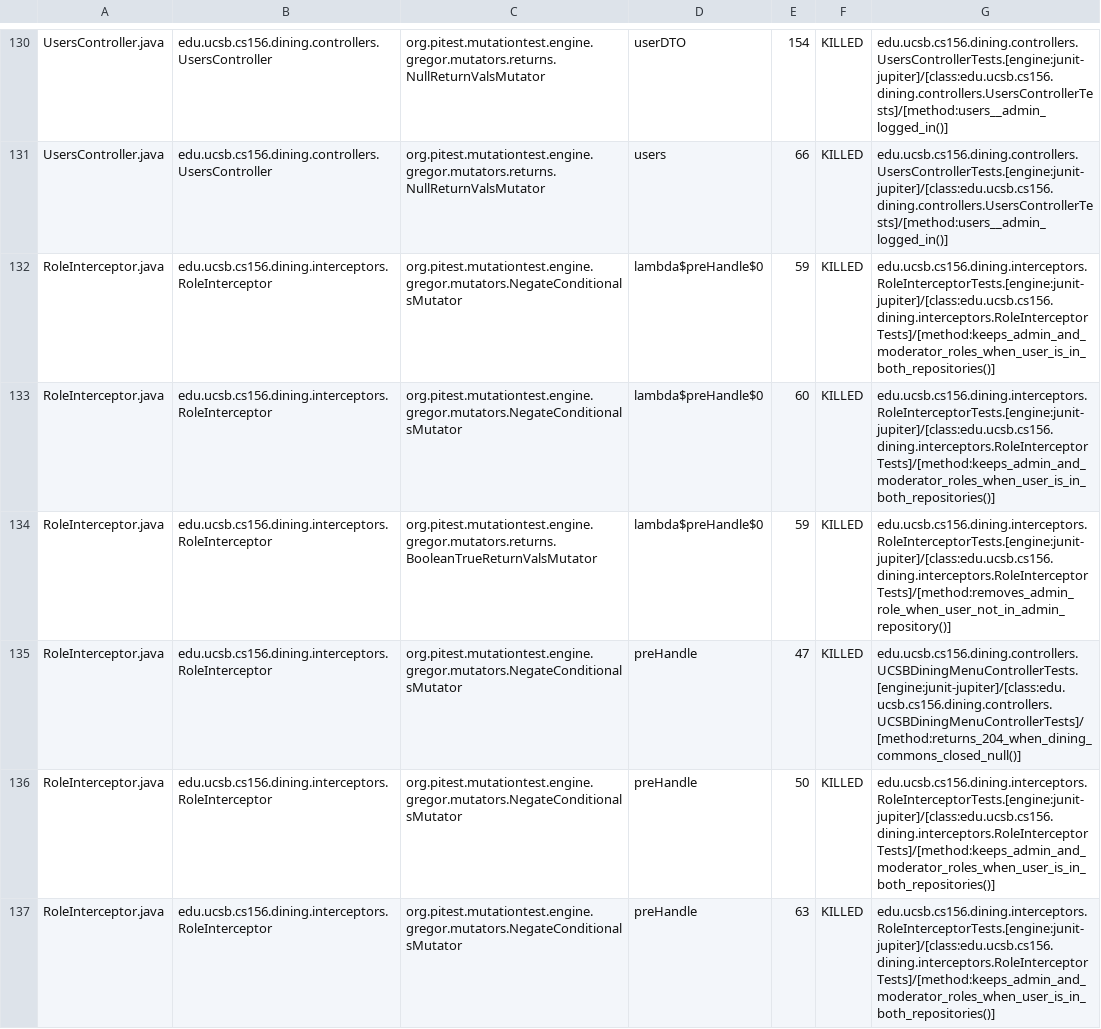
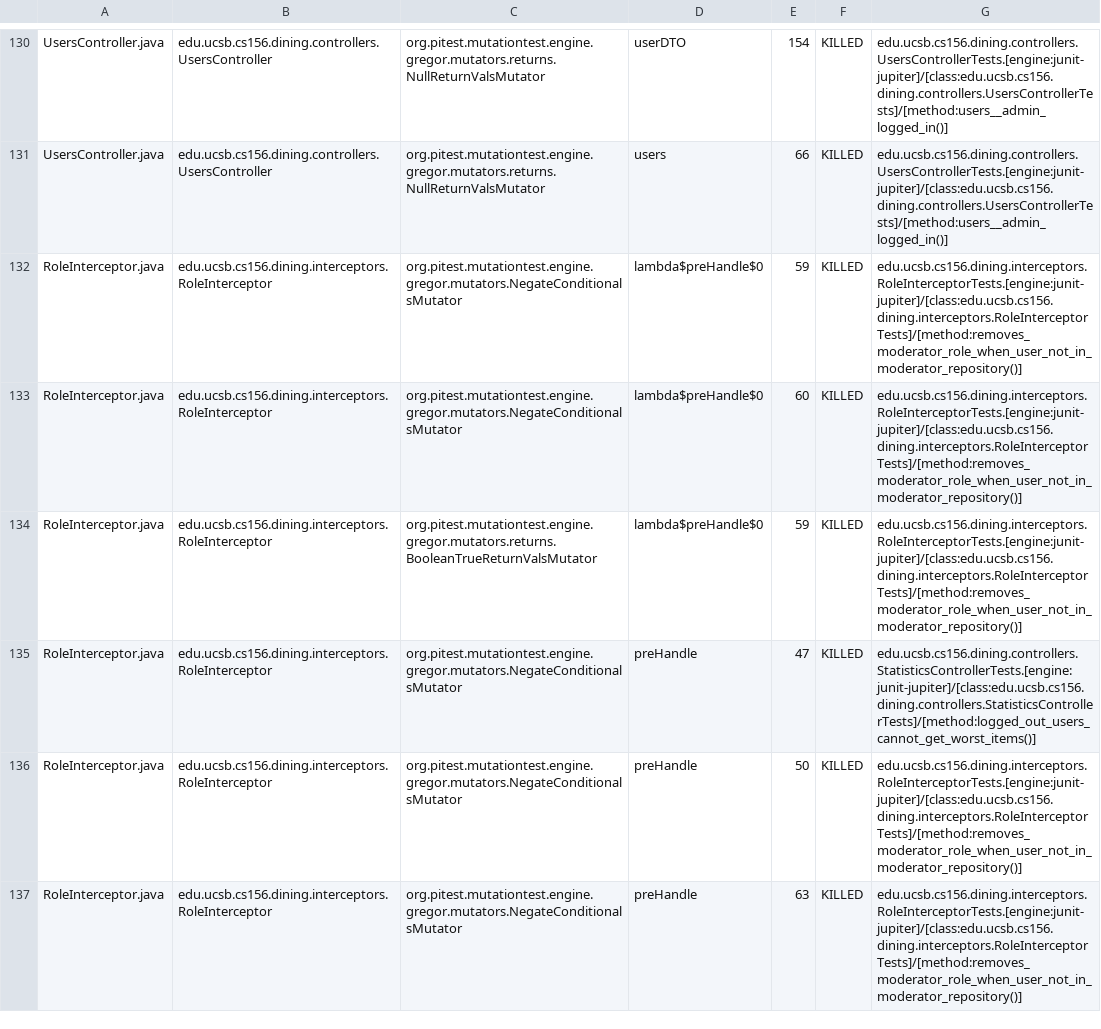
Before and after one commit to ucsb-cs156/proj-dining, a CSV file: prs/152/pitest/mutations.csv, drawn as a sheet; only a part is shown, gaps mark what is left out; the diff covers the shown part only.

Commit message:
Deploying to gh-pages from @ ucsb-cs156/proj-dining@f714ae34411ca3ad08a98aac94bc4685ff0db032 🚀

```diff
--- a/prs/152/pitest/mutations.csv
+++ b/prs/152/pitest/mutations.csv
@@ -131,7 +131,7 @@ UsersController.java,edu.ucsb.cs156.dining.controllers.UsersController,org.pites
 UsersController.java,edu.ucsb.cs156.dining.controllers.UsersController,org.pitest.mutationtest.engine.gregor.mutators.returns.NullReturnValsMutator,users,66,KILLED,edu.ucsb.cs156.dining.controllers.UsersControllerTests.[engine:junit-jupiter]/[class:edu.ucsb.cs156.dining.controllers.UsersControllerTests]/[method:users__admin_logged_in()]
-RoleInterceptor.java,edu.ucsb.cs156.dining.interceptors.RoleInterceptor,org.pitest.mutationtest.engine.gregor.mutators.NegateConditionalsMutator,lambda$preHandle$0,59,KILLED,edu.ucsb.cs156.dining.interceptors.RoleInterceptorTests.[engine:junit-jupiter]/[class:edu.ucsb.cs156.dining.interceptors.RoleInterceptorTests]/[method:keeps_admin_and_moderator_roles_when_user_is_in_both_repositories()]
-RoleInterceptor.java,edu.ucsb.cs156.dining.interceptors.RoleInterceptor,org.pitest.mutationtest.engine.gregor.mutators.NegateConditionalsMutator,lambda$preHandle$0,60,KILLED,edu.ucsb.cs156.dining.interceptors.RoleInterceptorTests.[engine:junit-jupiter]/[class:edu.ucsb.cs156.dining.interceptors.RoleInterceptorTests]/[method:keeps_admin_and_moderator_roles_when_user_is_in_both_repositories()]
-RoleInterceptor.java,edu.ucsb.cs156.dining.interceptors.RoleInterceptor,org.pitest.mutationtest.engine.gregor.mutators.returns.BooleanTrueReturnValsMutator,lambda$preHandle$0,59,KILLED,edu.ucsb.cs156.dining.interceptors.RoleInterceptorTests.[engine:junit-jupiter]/[class:edu.ucsb.cs156.dining.interceptors.RoleInterceptorTests]/[method:removes_admin_role_when_user_not_in_admin_repository()]
-RoleInterceptor.java,edu.ucsb.cs156.dining.interceptors.RoleInterceptor,org.pitest.mutationtest.engine.gregor.mutators.NegateConditionalsMutator,preHandle,47,KILLED,edu.ucsb.cs156.dining.controllers.UCSBDiningMenuControllerTests.[engine:junit-jupiter]/[class:edu.ucsb.cs156.dining.controllers.UCSBDiningMenuControllerTests]/[method:returns_204_when_dining_commons_closed_null()]
-RoleInterceptor.java,edu.ucsb.cs156.dining.interceptors.RoleInterceptor,org.pitest.mutationtest.engine.gregor.mutators.NegateConditionalsMutator,preHandle,50,KILLED,edu.ucsb.cs156.dining.interceptors.RoleInterceptorTests.[engine:junit-jupiter]/[class:edu.ucsb.cs156.dining.interceptors.RoleInterceptorTests]/[method:keeps_admin_and_moderator_roles_when_user_is_in_both_repositories()]
-RoleInterceptor.java,edu.ucsb.cs156.dining.interceptors.RoleInterceptor,org.pitest.mutationtest.engine.gregor.mutators.NegateConditionalsMutator,preHandle,63,KILLED,edu.ucsb.cs156.dining.interceptors.RoleInterceptorTests.[engine:junit-jupiter]/[class:edu.ucsb.cs156.dining.interceptors.RoleInterceptorTests]/[method:keeps_admin_and_moderator_roles_when_user_is_in_both_repositories()]
+RoleInterceptor.java,edu.ucsb.cs156.dining.interceptors.RoleInterceptor,org.pitest.mutationtest.engine.gregor.mutators.NegateConditionalsMutator,lambda$preHandle$0,59,KILLED,edu.ucsb.cs156.dining.interceptors.RoleInterceptorTests.[engine:junit-jupiter]/[class:edu.ucsb.cs156.dining.interceptors.RoleInterceptorTests]/[method:removes_moderator_role_when_user_not_in_moderator_repository()]
+RoleInterceptor.java,edu.ucsb.cs156.dining.interceptors.RoleInterceptor,org.pitest.mutationtest.engine.gregor.mutators.NegateConditionalsMutator,lambda$preHandle$0,60,KILLED,edu.ucsb.cs156.dining.interceptors.RoleInterceptorTests.[engine:junit-jupiter]/[class:edu.ucsb.cs156.dining.interceptors.RoleInterceptorTests]/[method:removes_moderator_role_when_user_not_in_moderator_repository()]
+RoleInterceptor.java,edu.ucsb.cs156.dining.interceptors.RoleInterceptor,org.pitest.mutationtest.engine.gregor.mutators.returns.BooleanTrueReturnValsMutator,lambda$preHandle$0,59,KILLED,edu.ucsb.cs156.dining.interceptors.RoleInterceptorTests.[engine:junit-jupiter]/[class:edu.ucsb.cs156.dining.interceptors.RoleInterceptorTests]/[method:removes_moderator_role_when_user_not_in_moderator_repository()]
+RoleInterceptor.java,edu.ucsb.cs156.dining.interceptors.RoleInterceptor,org.pitest.mutationtest.engine.gregor.mutators.NegateConditionalsMutator,preHandle,47,KILLED,edu.ucsb.cs156.dining.controllers.StatisticsControllerTests.[engine:junit-jupiter]/[class:edu.ucsb.cs156.dining.controllers.StatisticsControllerTests]/[method:logged_out_users_cannot_get_worst_items()]
+RoleInterceptor.java,edu.ucsb.cs156.dining.interceptors.RoleInterceptor,org.pitest.mutationtest.engine.gregor.mutators.NegateConditionalsMutator,preHandle,50,KILLED,edu.ucsb.cs156.dining.interceptors.RoleInterceptorTests.[engine:junit-jupiter]/[class:edu.ucsb.cs156.dining.interceptors.RoleInterceptorTests]/[method:removes_moderator_role_when_user_not_in_moderator_repository()]
+RoleInterceptor.java,edu.ucsb.cs156.dining.interceptors.RoleInterceptor,org.pitest.mutationtest.engine.gregor.mutators.NegateConditionalsMutator,preHandle,63,KILLED,edu.ucsb.cs156.dining.interceptors.RoleInterceptorTests.[engine:junit-jupiter]/[class:edu.ucsb.cs156.dining.interceptors.RoleInterceptorTests]/[method:removes_moderator_role_when_user_not_in_moderator_repository()]
```
Also changed, not shown: 26 edited cells elsewhere in this file, 25 other files.
